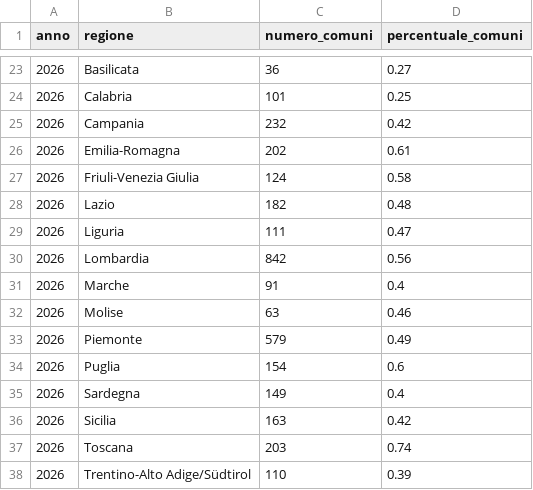
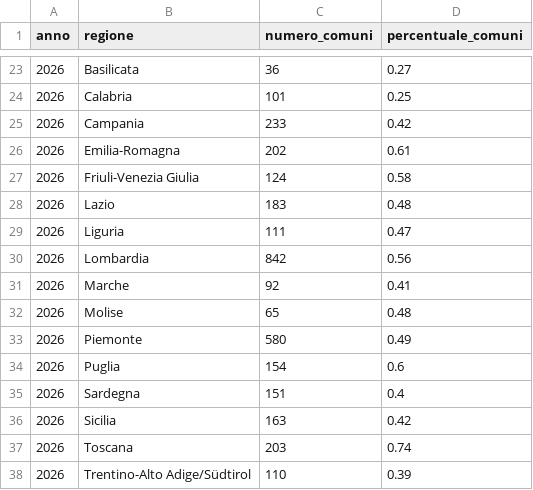
Before and after one commit to pagopa/pdnd-dl-open-data, a CSV file: send/data/distribuzione_geografica_comuni.csv, drawn as a sheet; only a part is shown, gaps mark what is left out; the diff names each change by its address in the sheet, - before the commit and + after, or states it on an @@ line.

Commit message:
send/data/distribuzione_geografica_comuni.csv updated

```diff
--- a/send/data/distribuzione_geografica_comuni.csv
+++ b/send/data/distribuzione_geografica_comuni.csv
-C25 (numero_comuni): 232
+C25 (numero_comuni): 233
-C28 (numero_comuni): 182
+C28 (numero_comuni): 183
-C31 (numero_comuni): 91
+C31 (numero_comuni): 92
-D31 (percentuale_comuni): 0.4
+D31 (percentuale_comuni): 0.41
-C32 (numero_comuni): 63
+C32 (numero_comuni): 65
-D32 (percentuale_comuni): 0.46
+D32 (percentuale_comuni): 0.48
-C33 (numero_comuni): 579
+C33 (numero_comuni): 580
-C35 (numero_comuni): 149
+C35 (numero_comuni): 151
```
